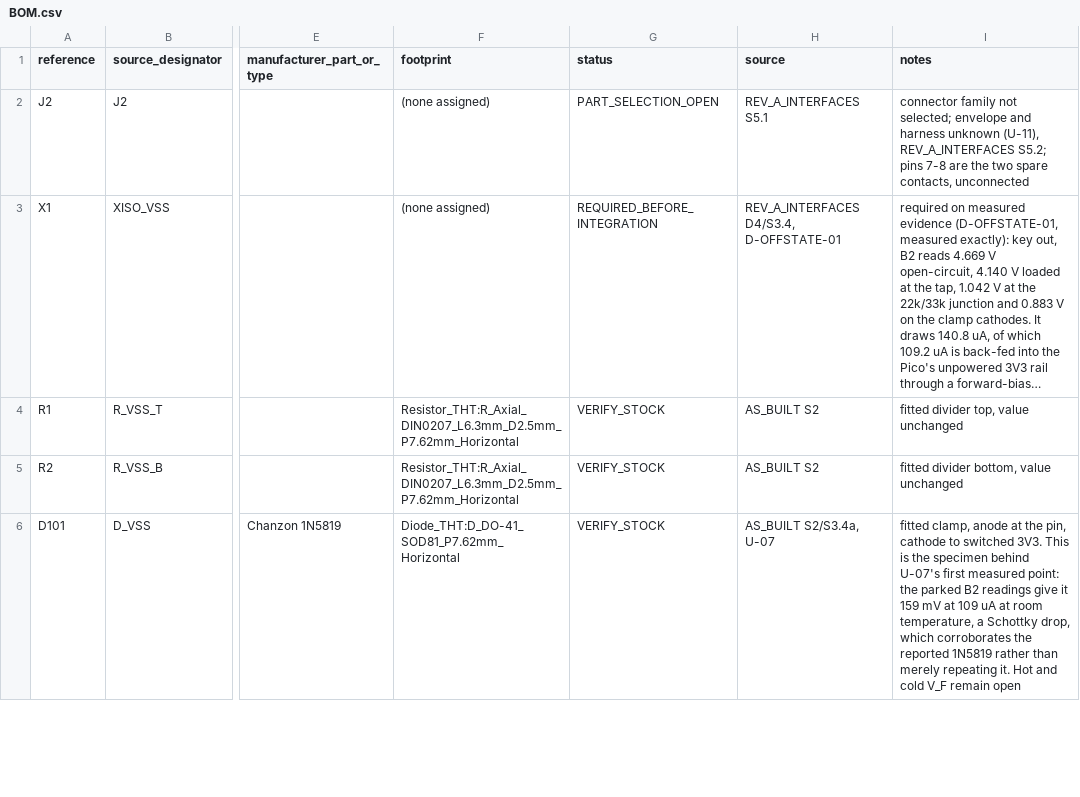
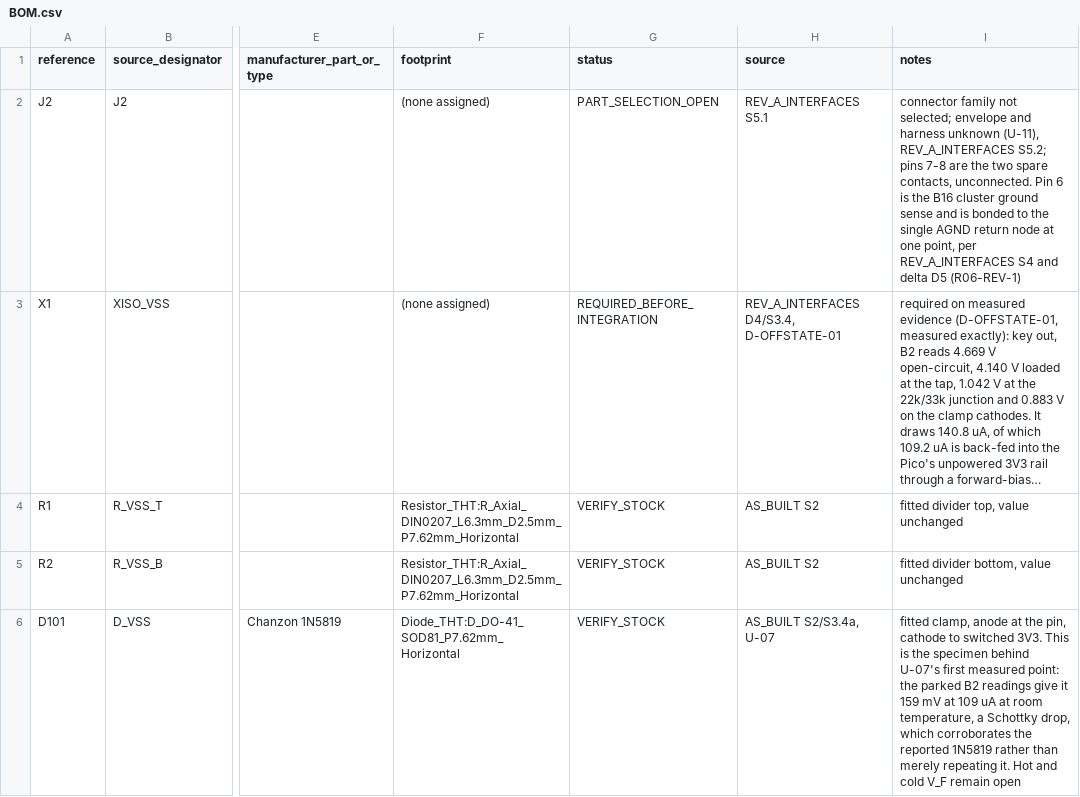
Before and after one commit to jgazeley/accord, a CSV file: logger/hardware/kicad/BOM.csv, drawn as a sheet; only a part is shown, gaps mark what is left out; long unchanged cells end in …; the diff covers the shown part only; the diff names each change by its address in the sheet, - before the commit and + after, or states it on an @@ line.

```diff
--- a/logger/hardware/kicad/BOM.csv
+++ b/logger/hardware/kicad/BOM.csv
-I2 (notes): …spare contacts, unconnected
+I2 (notes): …spare contacts, unconnected. Pin 6 is the B16 cluster ground sense and is bonded to the single AGND return node at one point, per REV_A_INTERFACES S4 and delta D5 (R06-REV-1)
```
Also changed, not shown: 2 edited cells elsewhere in this file, 8 other files.
